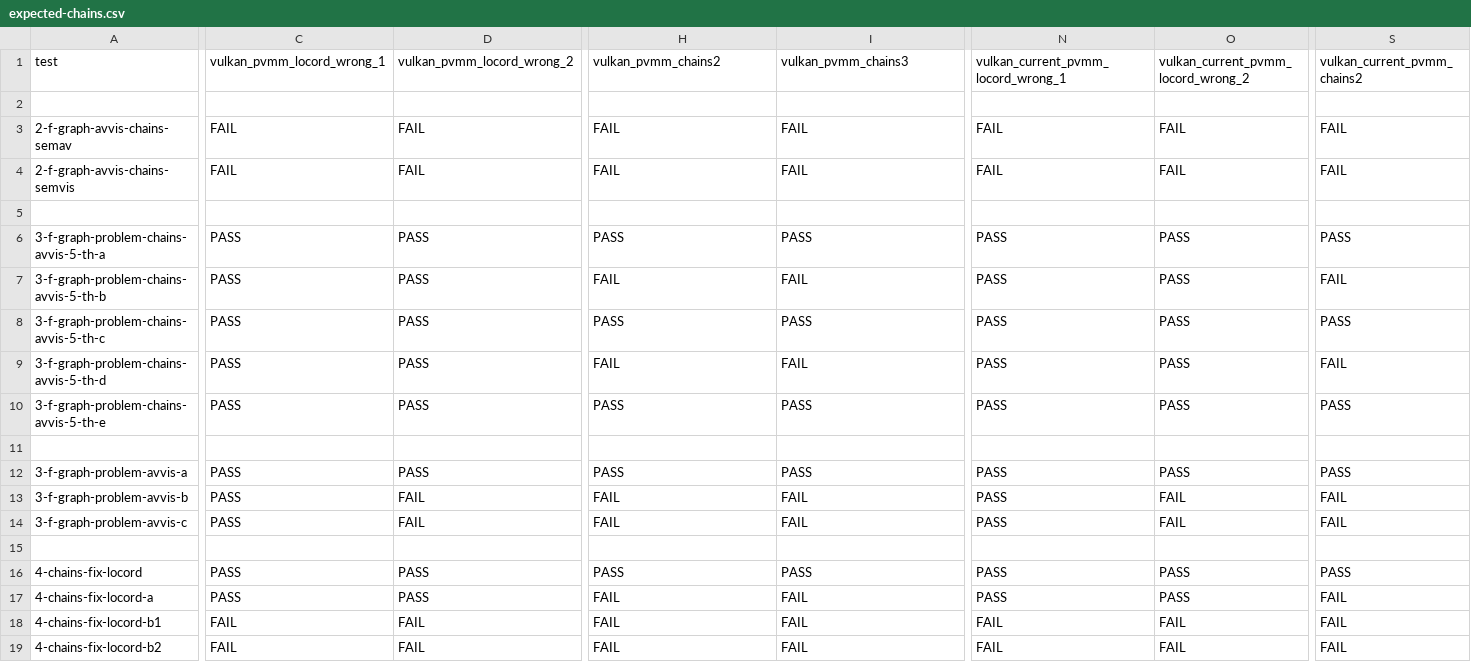
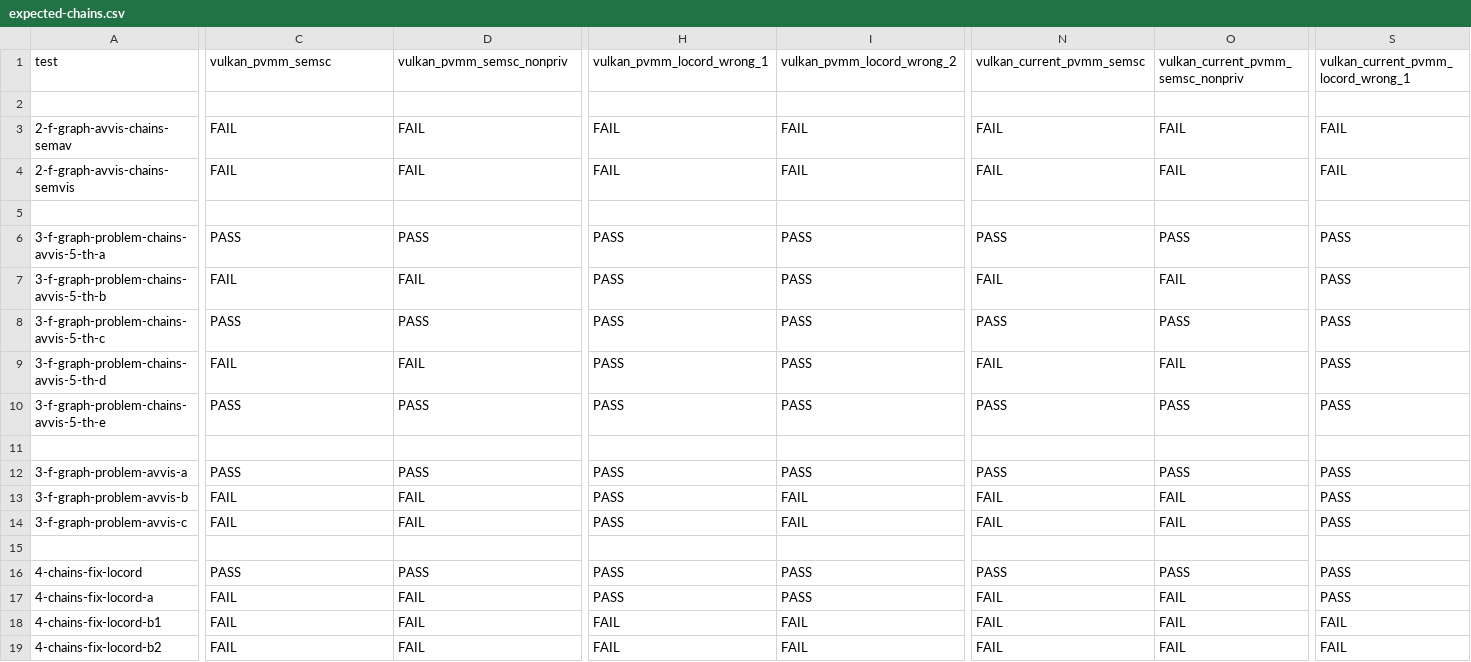
Before and after one commit to JnsGlnr/Dat3M, a CSV file: litmus/VULKAN/pvmm/expected-chains.csv, drawn as a sheet; only a part is shown, gaps mark what is left out; the diff covers the shown part only; the diff names each change by its address in the sheet, - before the commit and + after, or states it on an @@ line.

```diff
--- a/litmus/VULKAN/pvmm/expected-chains.csv
+++ b/litmus/VULKAN/pvmm/expected-chains.csv
-C1: vulkan_pvmm_locord_wrong_1
+C1: vulkan_pvmm_semsc
-D1: vulkan_pvmm_locord_wrong_2
+D1: vulkan_pvmm_semsc_nonpriv
-H1: vulkan_pvmm_chains2
+H1: vulkan_pvmm_locord_wrong_1
-I1: vulkan_pvmm_chains3
+I1: vulkan_pvmm_locord_wrong_2
-N1: vulkan_current_pvmm_locord_wrong_1
+N1: vulkan_current_pvmm_semsc
-O1: vulkan_current_pvmm_locord_wrong_2
+O1: vulkan_current_pvmm_semsc_nonpriv
-S1: vulkan_current_pvmm_chains2
+S1: vulkan_current_pvmm_locord_wrong_1
-C7: PASS
+C7: FAIL
-D7: PASS
+D7: FAIL
-H7: FAIL
+H7: PASS
-I7: FAIL
+I7: PASS
-N7: PASS
+N7: FAIL
-O7: PASS
+O7: FAIL
-S7: FAIL
+S7: PASS
-C9: PASS
+C9: FAIL
-D9: PASS
+D9: FAIL
-H9: FAIL
+H9: PASS
-I9: FAIL
+I9: PASS
-N9: PASS
+N9: FAIL
-O9: PASS
+O9: FAIL
-S9: FAIL
+S9: PASS
-C13:C14: PASS
+C13:C14: FAIL
-H13:H14: FAIL
+H13:H14: PASS
-N13:N14: PASS
+N13:N14: FAIL
-S13:S14: FAIL
+S13:S14: PASS
-C17: PASS
+C17: FAIL
-D17: PASS
+D17: FAIL
-H17: FAIL
+H17: PASS
-I17: FAIL
+I17: PASS
-N17: PASS
+N17: FAIL
-O17: PASS
+O17: FAIL
-S17: FAIL
+S17: PASS
```
Also changed, not shown: 154 edited cells elsewhere in this file, litmus/VULKAN/pvmm/expected-all.csv, litmus/VULKAN/pvmm/expected-nochains.csv, 16 other files.
